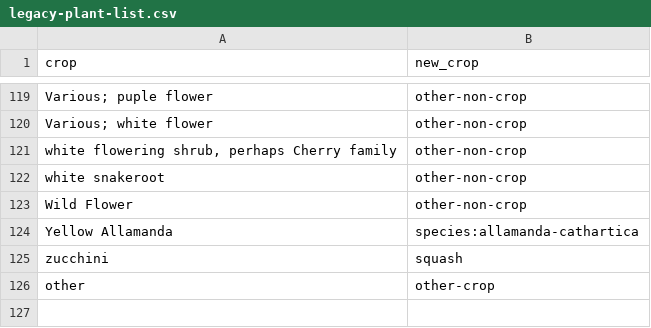
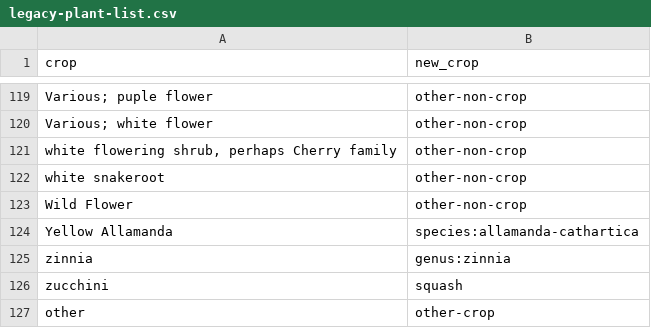
Before and after one commit to bzbradford/wibee-dashboard, a CSV file: plants/legacy-plant-list.csv, drawn as a sheet; only a part is shown, gaps mark what is left out; the diff names each change by its address in the sheet, - before the commit and + after, or states it on an @@ line.

```diff
--- a/plants/legacy-plant-list.csv
+++ b/plants/legacy-plant-list.csv
+row 125: zinnia | genus:zinnia
```
Also changed, not shown: 3 other files.
